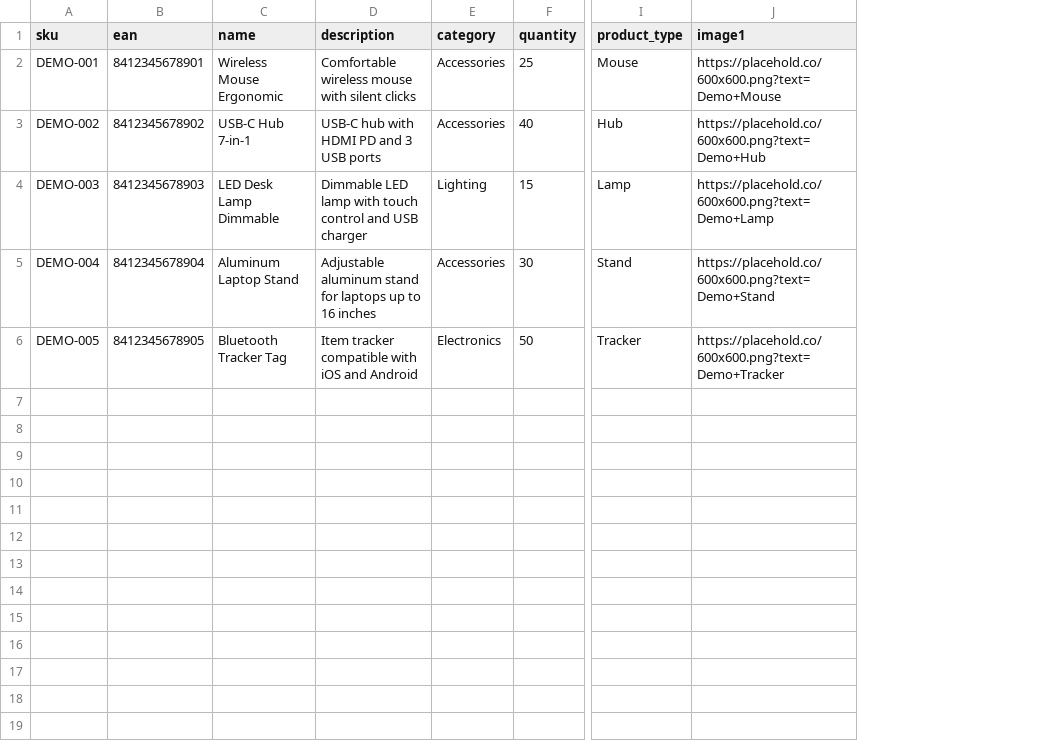
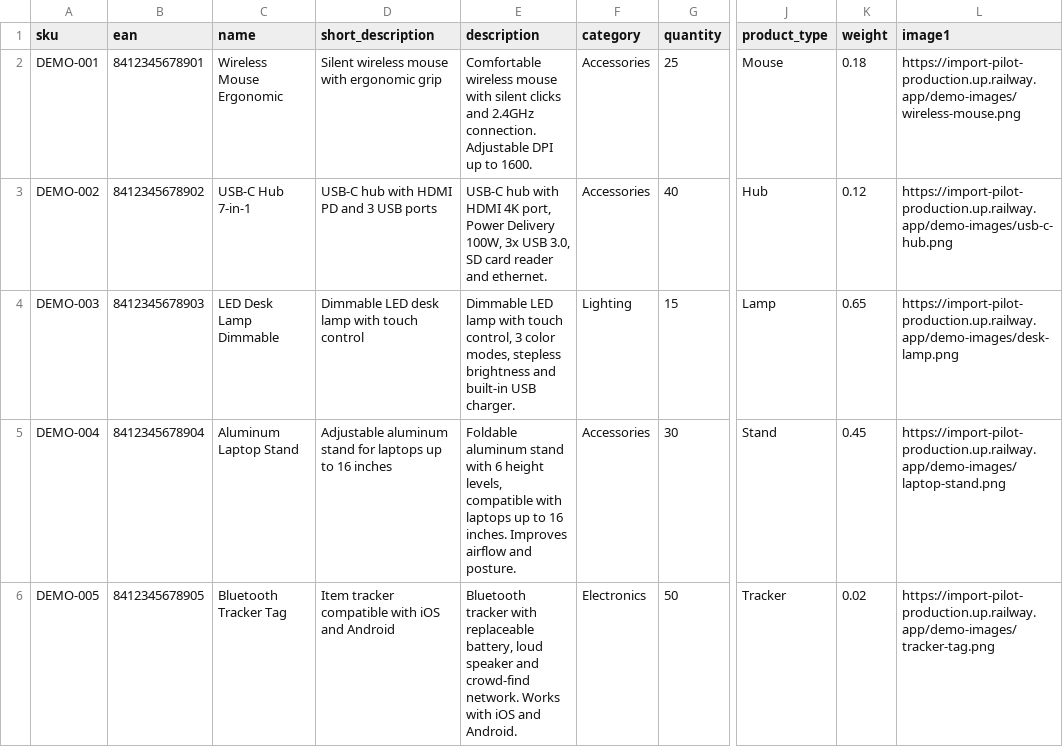
Before and after one commit to pilotlabsdev/Import-Pilot, a CSV file: public/sample-feed.csv, drawn as a sheet; only a part is shown, gaps mark what is left out; addresses are those after the commit; the diff names each change by its address in the sheet, - before the commit and + after, or states it on an @@ line.

Commit message:
Materiales review 4.5.3 v2: CSV con short_description (SEO) + weight + imagenes propias (5 PNG en public/demo-images, 600x600, servidos desde el dominio en vez de placehold.co) - comas entrecomilladas en descripciones (verificado con parseCSVLine real: 12 cols, 5/5 filas); instructions ampliadas: campos a actualizar en existentes, price rules (formula/rounding/compare-at, prioridad SKU>categoria>general), category mapping (collections/tags/type), exclusiones (titulo/SKU/EAN/marca/campo por-SKU), cron con frequency, Settings (duplicate policy/supplier priority/match mode/externos), peso y SEO en preview; sin codigo, sin schema, sin BD

```diff
--- a/public/sample-feed.csv
+++ b/public/sample-feed.csv
+column D (short_description), rows 2-6: Silent wireless mouse with ergonomic grip | USB-C hub with HDMI PD and 3 USB ports | Dimmable LED desk lamp with touch control | Adjustable aluminum stand for laptops up to 16 inches | Item tracker compatible with iOS and Android
+column K (weight), rows 2-6: 0.18 | 0.12 | 0.65 | 0.45 | 0.02
-E2 (description): …silent clicks
+E2 (description): …silent clicks and 2.4GHz connection. Adjustable DPI up to 1600.
-L2 (image1): https://placehold.co/600x600.png?text=Demo+Mouse
+L2 (image1): https://import-pilot-production.up.railway.app/demo-images/wireless-mouse.png
-E3 (description): …with HDMI PD and 3 USB ports
+E3 (description): …with HDMI 4K port, Power Delivery 100W, 3x USB 3.0, SD card reader and ethernet.
-L3 (image1): https://placehold.co/600x600.png?text=Demo+Hub
+L3 (image1): https://import-pilot-production.up.railway.app/demo-images/usb-c-hub.png
-E4 (description): …with touch control and USB charger
+E4 (description): …with touch control, 3 color modes, stepless brightness and built-in USB charger.
-L4 (image1): https://placehold.co/600x600.png?text=Demo+Lamp
+L4 (image1): https://import-pilot-production.up.railway.app/demo-images/desk-lamp.png
-E5 (description): Adjustable aluminum stand for laptops up to 16 inches
+E5 (description): Foldable aluminum stand with 6 height levels, compatible with laptops up to 16 inches. Improves airflow and posture.
-L5 (image1): https://placehold.co/600x600.png?text=Demo+Stand
+L5 (image1): https://import-pilot-production.up.railway.app/demo-images/laptop-stand.png
-E6 (description): Item tracker compatible with iOS and Android
+E6 (description): Bluetooth tracker with replaceable battery, loud speaker and crowd-find network. Works with iOS and Android.
-L6 (image1): https://placehold.co/600x600.png?text=Demo+Tracker
+L6 (image1): https://import-pilot-production.up.railway.app/demo-images/tracker-tag.png
```
Also changed, not shown: 6 other files.
